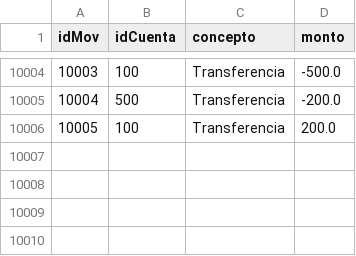
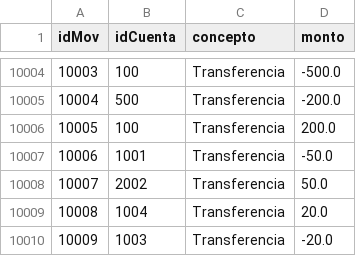
Before and after one commit to AlanEspinozaH/system-sockets-concu-coordi-nodos, a CSV file: data-node-6103/movimientos.csv, drawn as a sheet; only a part is shown, gaps mark what is left out; the diff names each change by its address in the sheet, - before the commit and + after, or states it on an @@ line.

```diff
--- a/data-node-6103/movimientos.csv
+++ b/data-node-6103/movimientos.csv
+row 10007: 10006 | 1001 | Transferencia | -50.0
+row 10008: 10007 | 2002 | Transferencia | 50.0
+row 10009: 10008 | 1004 | Transferencia | 20.0
+row 10010: 10009 | 1003 | Transferencia | -20.0
```
Also changed, not shown: data-node-6101/cuentas.csv, data-node-6102/cuentas.csv, 7 other files.
